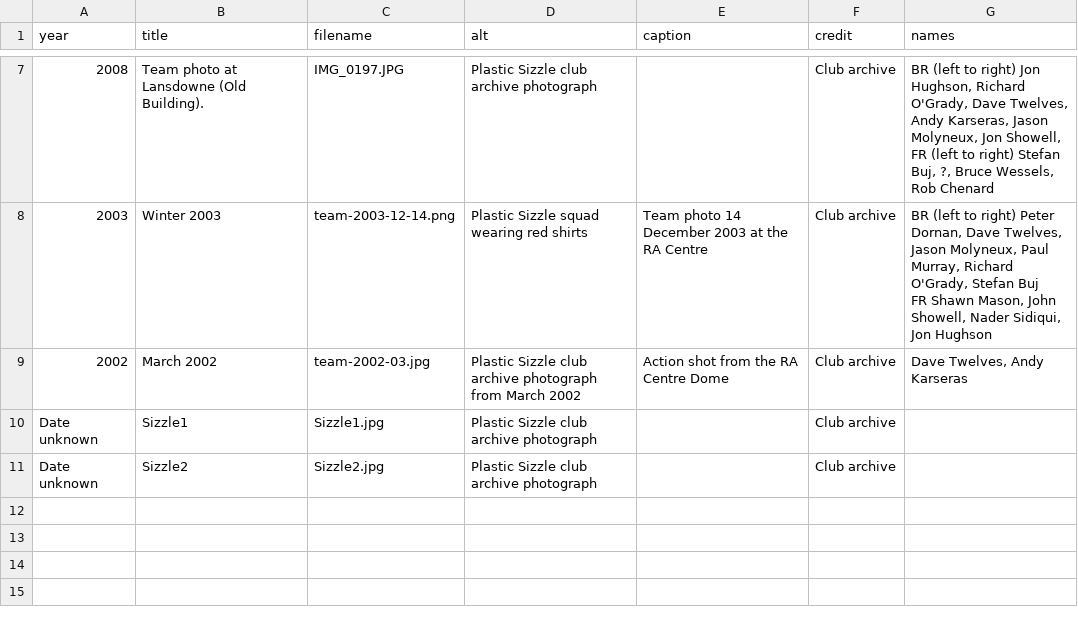
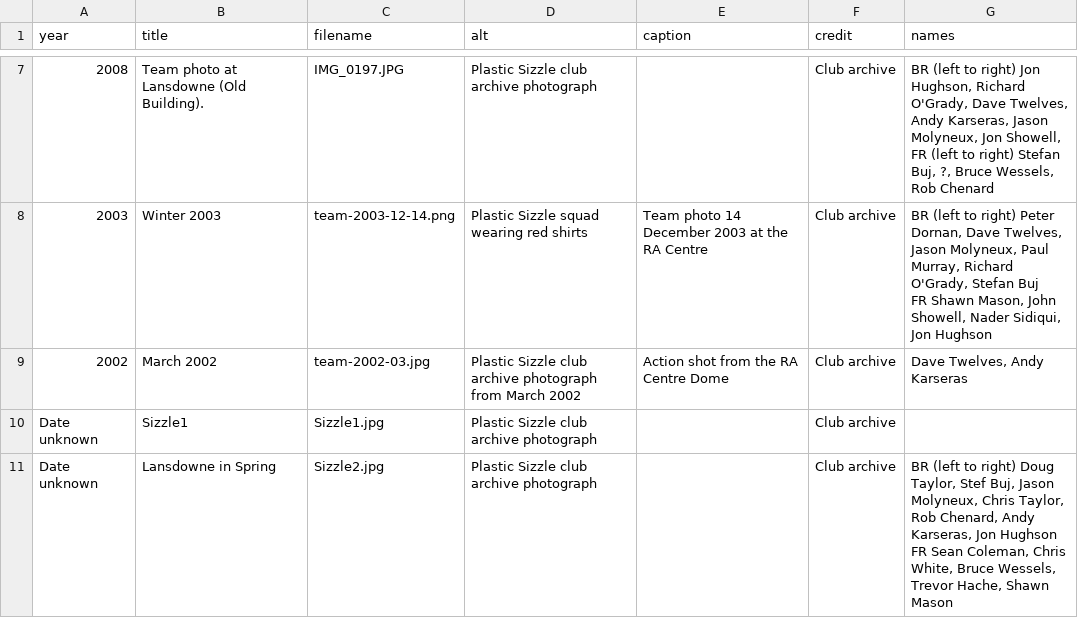
Before and after one commit to akarseras/plastic-sizzle, a CSV file: data/photos.csv, drawn as a sheet; only a part is shown, gaps mark what is left out.

Commit message:
Name Sizzle2 Lansdowne in Spring and identify players

```diff
--- a/data/photos.csv
+++ b/data/photos.csv
@@ -13,2 +13,3 @@ FR Shawn Mason, John Showell, Nader Sidiqui, Jon Hughson"
 Date unknown,Sizzle1,Sizzle1.jpg,Plastic Sizzle club archive photograph,,Club archive,
-Date unknown,Sizzle2,Sizzle2.jpg,Plastic Sizzle club archive photograph,,Club archive,
+Date unknown,Lansdowne in Spring,Sizzle2.jpg,Plastic Sizzle club archive photograph,,Club archive,"BR (left to right) Doug Taylor, Stef Buj, Jason Molyneux, Chris Taylor, Rob Chenard, Andy Karseras, Jon Hughson
+FR Sean Coleman, Chris White, Bruce Wessels, Trevor Hache, Shawn Mason"
```
